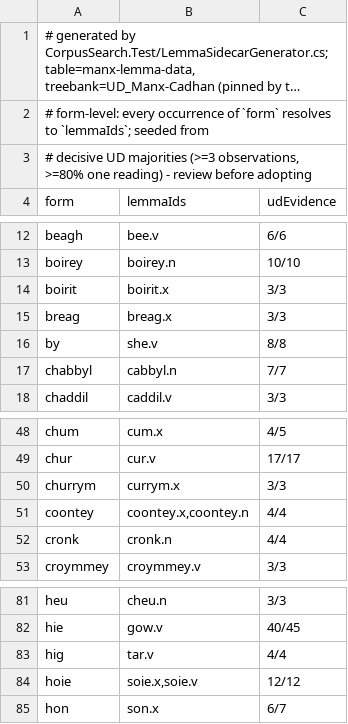
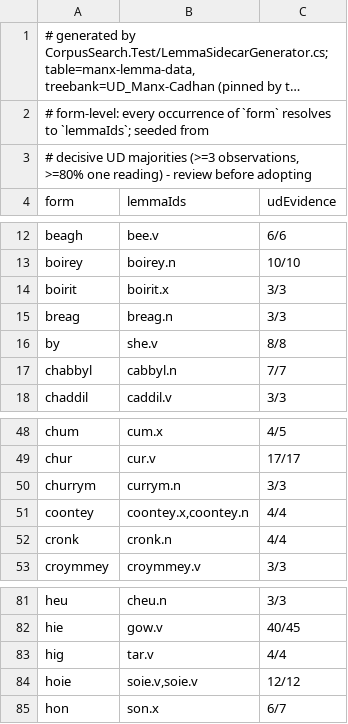
Before and after one commit to david-allison/manx-lemma-data, a TSV file: lemma.overrides.seed.tsv, drawn as a sheet; only a part is shown, gaps mark what is left out; long unchanged cells end in ….

```diff
--- a/lemma.overrides.seed.tsv
+++ b/lemma.overrides.seed.tsv
@@ -14,3 +14,3 @@ boirey	boirey.n	10/10
 boirit	boirit.x	3/3
-breag	breag.x	3/3
+breag	breag.n	3/3
 by	she.v	8/8
@@ -49,3 +49,3 @@ chum	cum.x	4/5
 chur	cur.v	17/17
-churrym	currym.x	3/3
+churrym	currym.n	3/3
 coontey	coontey.x,coontey.n	4/4
@@ -83,3 +83,3 @@ hie	gow.v	40/45
 hig	tar.v	4/4
-hoie	soie.x,soie.v	12/12
+hoie	soie.v,soie.v	12/12
 hon	son.x	6/7
```
Also changed, not shown: lemma.equivalences.seed.tsv, lemma.overrides.candidates.tsv, 2 other files.
